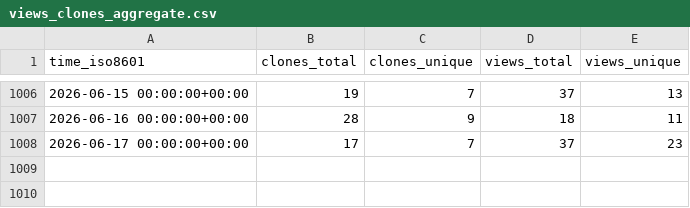
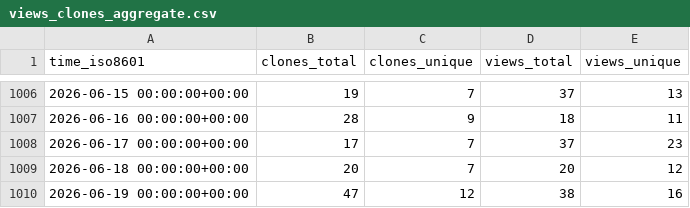
Before and after one commit to benfulcher/hctsa, a CSV file: benfulcher/hctsa/ghrs-data/views_clones_aggregate.csv, drawn as a sheet; only a part is shown, gaps mark what is left out; the diff names each change by its address in the sheet, - before the commit and + after, or states it on an @@ line.

```diff
--- a/benfulcher/hctsa/ghrs-data/views_clones_aggregate.csv
+++ b/benfulcher/hctsa/ghrs-data/views_clones_aggregate.csv
+row 1009: 2026-06-18 00:00:00+00:00 | 20 | 7 | 20 | 12
+row 1010: 2026-06-19 00:00:00+00:00 | 47 | 12 | 38 | 16
```
Also changed, not shown: 1 other file.
